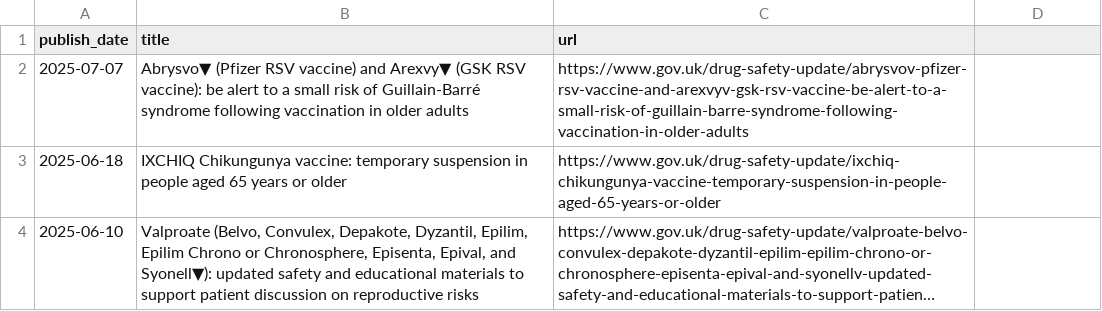
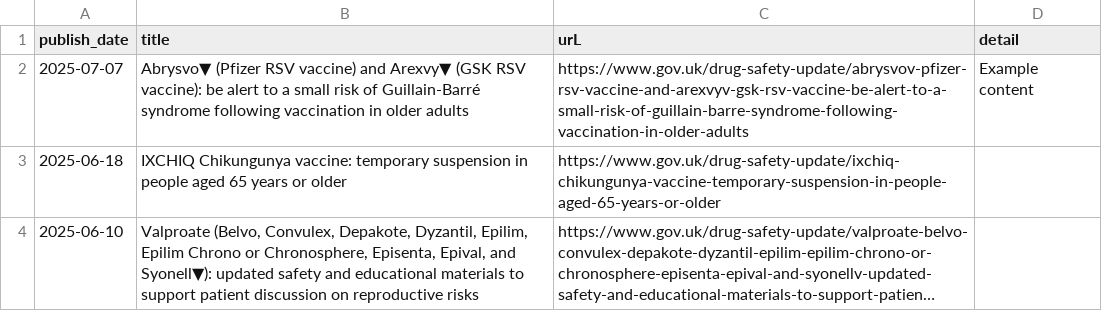
Before and after one commit to janduplessis883/project-AlertTrack, a CSV file: data.csv, drawn as a sheet; only a part is shown; long unchanged cells end in ….

Commit message:
Update data.csv

```diff
--- a/data.csv
+++ b/data.csv
@@ -1,3 +1,3 @@
-publish_date,title,url
-2025-07-07,Abrysvo▼ (Pfizer RSV vaccine) and Arexvy▼ (GSK RSV vaccine): be alert to a small risk of Guillain-Barré syndrome following vaccination in older adults,https://www.gov.uk/drug-safety-update/abrysvov-pfizer-rsv-vaccine-and-arexvyv-gsk-rsv-vaccine-be-alert-to-a-small-risk-of-guillain-barre-syndrome-following-vaccination-in-older-adults
+publish_date,title,urL,detail
+2025-07-07,Abrysvo▼ (Pfizer RSV vaccine) and Arexvy▼ (GSK RSV vaccine): be alert to a small risk of Guillain-Barré syndrome following vaccination in older adults,https://www.gov.uk/drug-safety-update/abrysvov-pfizer-rsv-vaccine-and-arexvyv-gsk-rsv-vaccine-be-alert-to-a-small-risk-of-guillain-barre-syndrome-following-vaccination-in-older-adults, Example content
 2025-06-18,IXCHIQ Chikungunya vaccine: temporary suspension in people aged 65 years or older,https://www.gov.uk/drug-safety-update/ixchiq-chikungunya-vaccine-temporary-suspension-in-people-aged-65-years-or-older
```
